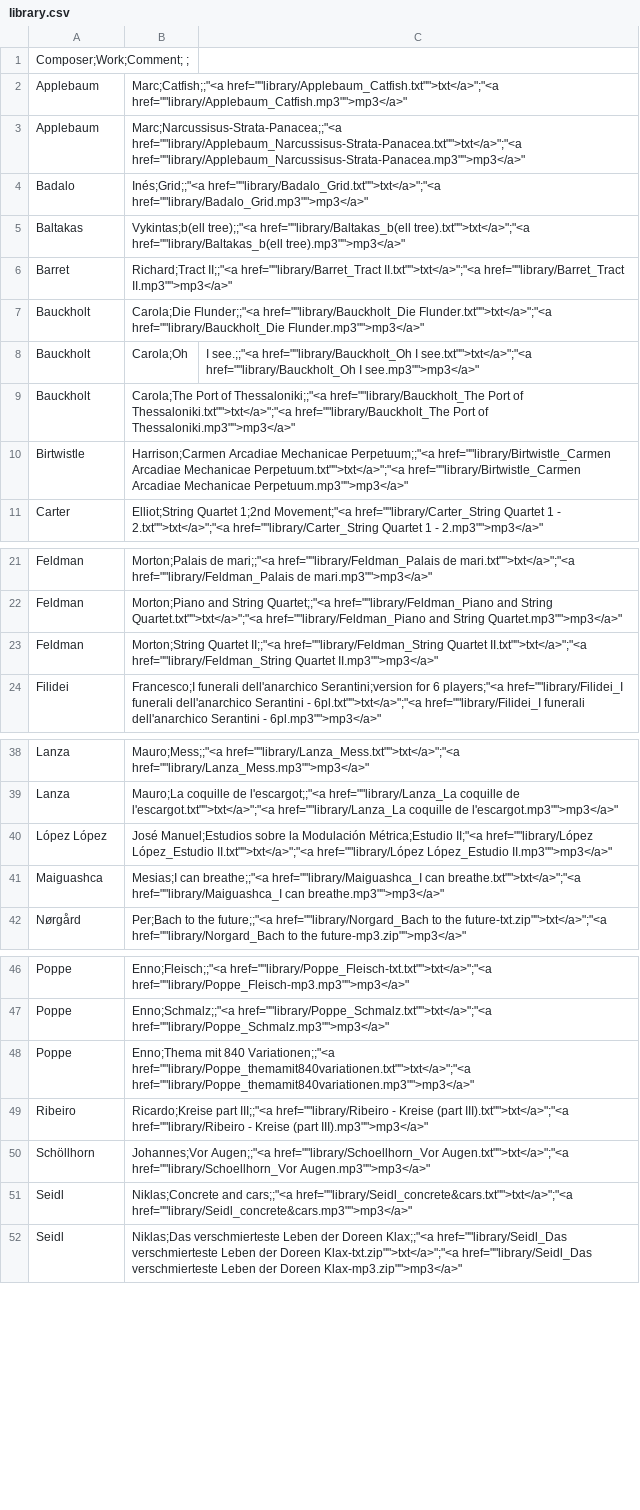
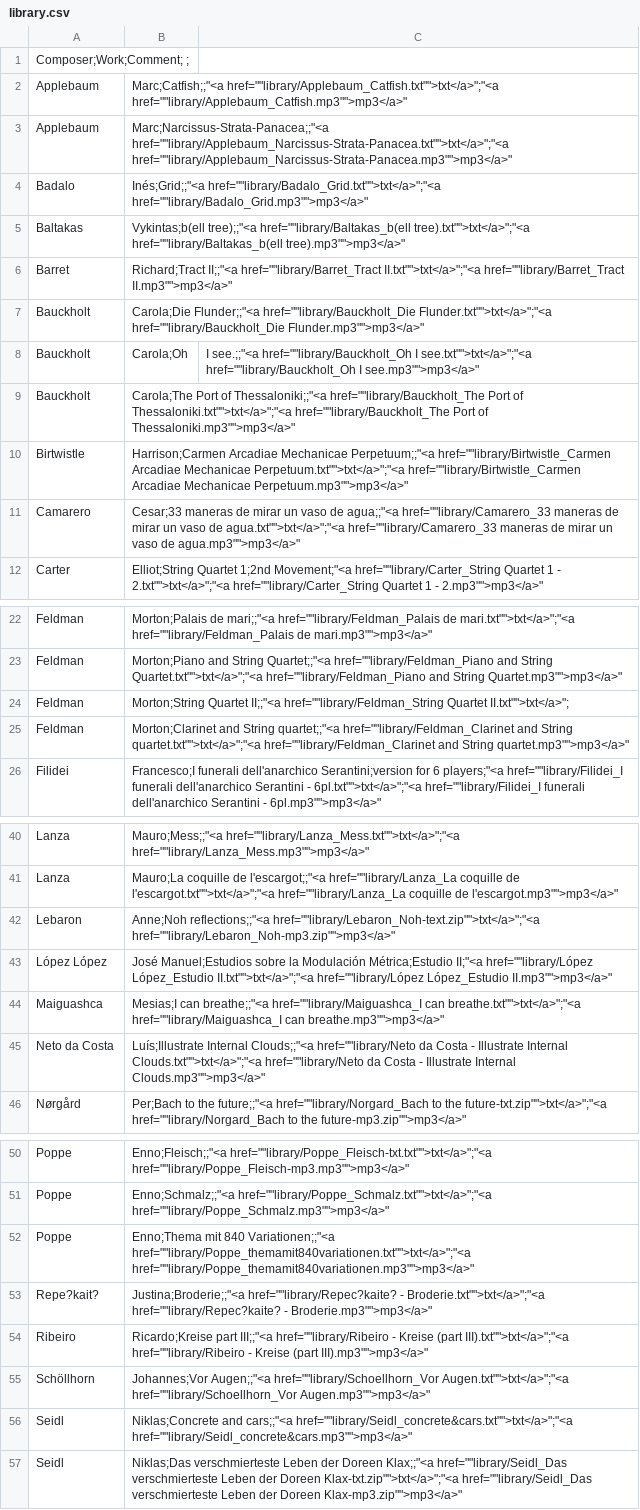
Before and after one commit to jmmmp/clicktracker, a CSV file: library.csv, drawn as a sheet; only a part is shown, gaps mark what is left out; addresses are those after the commit; the diff names each change by its address in the sheet, - before the commit and + after, or states it on an @@ line.

```diff
--- a/library.csv
+++ b/library.csv
-B3: Marc;Narcussisus-Strata-Panacea;;"<a href=""library/Applebaum_Narcussisus-Strata-Panacea.txt"">txt</a>";"<a href=""library/Applebaum_Narcussisus-Strata-Panacea.mp3"">mp3</a>"
+B3: Marc;Narcissus-Strata-Panacea;;"<a href=""library/Applebaum_Narcissus-Strata-Panacea.txt"">txt</a>";"<a href=""library/Applebaum_Narcissus-Strata-Panacea.mp3"">mp3</a>"
+row 11: Camarero | Cesar;33 maneras de mirar un vaso de agua;;"<a href=""library/Camarero_33 maneras de mirar un vaso de agua.txt"">txt</a>";"<a href=""library/Camarero_33 maneras de mirar un vaso de agua.mp3"">mp3</a>"
-B24: …href=""library/Feldman_String Quartet II.txt"">txt</a>";"<a href=""library/Feldman_String Quartet II.mp3"">mp3</a>"
+B24: …href=""library/Feldman_String Quartet II.txt"">txt</a>";
+row 25: Feldman | Morton;Clarinet and String quartet;;"<a href=""library/Feldman_Clarinet and String quartet.txt"">txt</a>";"<a href=""library/Feldman_Clarinet and String quartet.mp3"">mp3</a>"
+row 42: Lebaron | Anne;Noh reflections;;"<a href=""library/Lebaron_Noh-text.zip"">txt</a>";"<a href=""library/Lebaron_Noh-mp3.zip"">mp3</a>"
+row 45: Neto da Costa | Luís;Illustrate Internal Clouds;;"<a href=""library/Neto da Costa - Illustrate Internal Clouds.txt"">txt</a>";"<a href=""library/Neto da Costa - Illustrate Internal Clouds.mp3"">mp3</a>"
+row 53: Repe?kait? | Justina;Broderie;;"<a href=""library/Repec?kaite? - Broderie.txt"">txt</a>";"<a href=""library/Repec?kaite? - Broderie.mp3"">mp3</a>"
```
Also changed, not shown: 1 other file.
